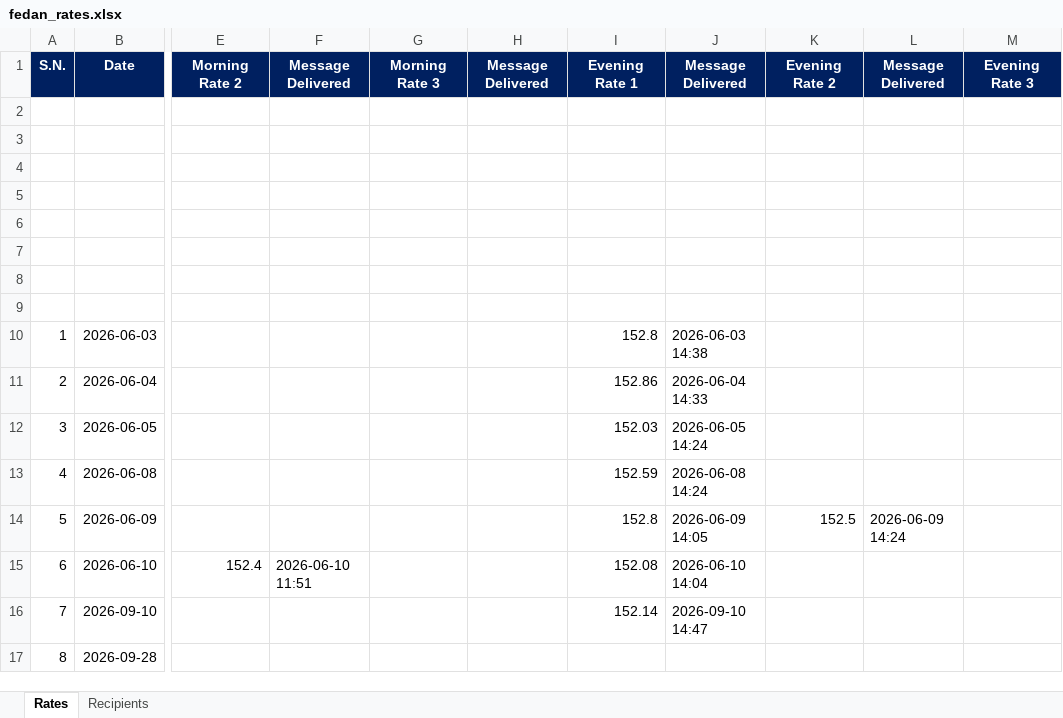
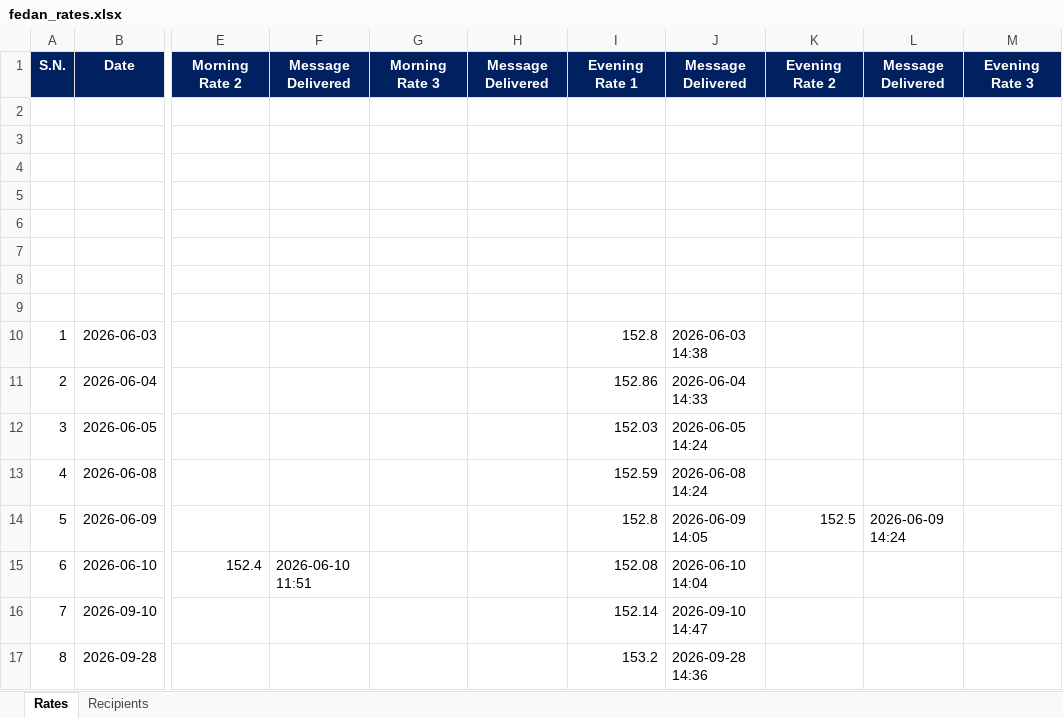
Before and after one commit to SkandhaNeupane/FEDAN_RATE, an Excel workbook: fedan_rates.xlsx, sheet Rates, drawn as a sheet; only a part is shown, gaps mark what is left out; values as stored, in another font and other column widths than the file's, no borders; the diff names each change by its address in the sheet, - before the commit and + after, or states it on an @@ line.

```diff
--- a/fedan_rates.xlsx (sheet Rates)
+++ b/fedan_rates.xlsx (sheet Rates)
-I17: (empty)
+I17: 153.2
-J17: (empty)
+J17: 2026-09-28 14:36
```
Also changed, not shown: 1 other file.
